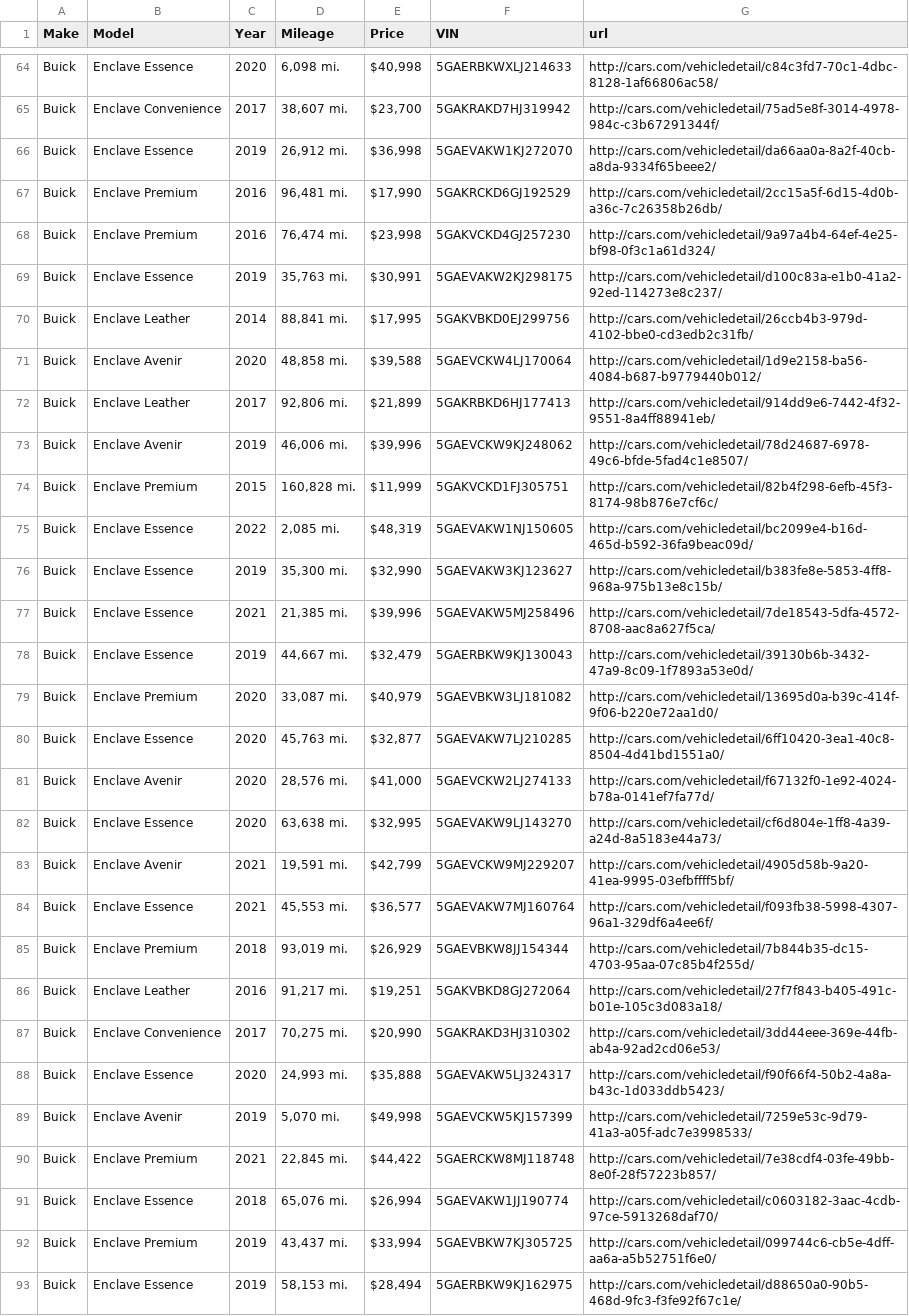
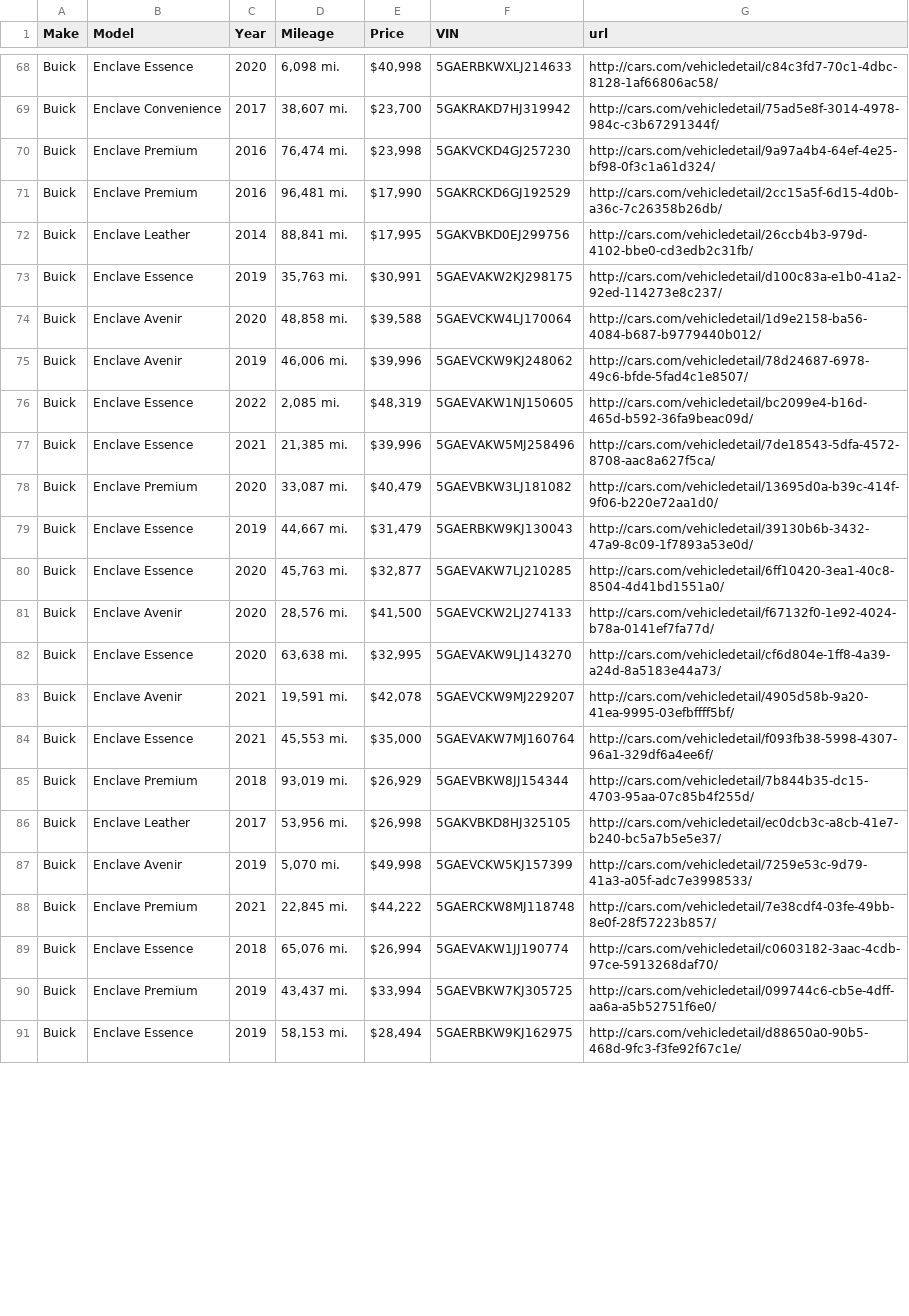
Before and after one commit to Alzaabi2/Carcow, a CSV file: cardata.csv, drawn as a sheet; only a part is shown, gaps mark what is left out; the diff covers the shown part only.

Commit message:
Code Dump: Must Fix Data Display Later

```diff
--- a/cardata.csv
+++ b/cardata.csv
@@ -65,27 +69,21 @@ Buick,Enclave Essence,2020,"6,098 mi.","$40,998",5GAERBKWXLJ214633,http://cars.c
 Buick,Enclave Convenience,2017,"38,607 mi.","$23,700",5GAKRAKD7HJ319942,http://cars.com/vehicledetail/75ad5e8f-3014-4978-984c-c3b67291344f/
-Buick,Enclave Essence,2019,"26,912 mi.","$36,998",5GAEVAKW1KJ272070,http://cars.com/vehicledetail/da66aa0a-8a2f-40cb-a8da-9334f65beee2/
+Buick,Enclave Premium,2016,"76,474 mi.","$23,998",5GAKVCKD4GJ257230,http://cars.com/vehicledetail/9a97a4b4-64ef-4e25-bf98-0f3c1a61d324/
 Buick,Enclave Premium,2016,"96,481 mi.","$17,990",5GAKRCKD6GJ192529,http://cars.com/vehicledetail/2cc15a5f-6d15-4d0b-a36c-7c26358b26db/
-Buick,Enclave Premium,2016,"76,474 mi.","$23,998",5GAKVCKD4GJ257230,http://cars.com/vehicledetail/9a97a4b4-64ef-4e25-bf98-0f3c1a61d324/
+Buick,Enclave Leather,2014,"88,841 mi.","$17,995",5GAKVBKD0EJ299756,http://cars.com/vehicledetail/26ccb4b3-979d-4102-bbe0-cd3edb2c31fb/
 Buick,Enclave Essence,2019,"35,763 mi.","$30,991",5GAEVAKW2KJ298175,http://cars.com/vehicledetail/d100c83a-e1b0-41a2-92ed-114273e8c237/
-Buick,Enclave Leather,2014,"88,841 mi.","$17,995",5GAKVBKD0EJ299756,http://cars.com/vehicledetail/26ccb4b3-979d-4102-bbe0-cd3edb2c31fb/
 Buick,Enclave Avenir,2020,"48,858 mi.","$39,588",5GAEVCKW4LJ170064,http://cars.com/vehicledetail/1d9e2158-ba56-4084-b687-b9779440b012/
-Buick,Enclave Leather,2017,"92,806 mi.","$21,899",5GAKRBKD6HJ177413,http://cars.com/vehicledetail/914dd9e6-7442-4f32-9551-8a4ff88941eb/
 Buick,Enclave Avenir,2019,"46,006 mi.","$39,996",5GAEVCKW9KJ248062,http://cars.com/vehicledetail/78d24687-6978-49c6-bfde-5fad4c1e8507/
-Buick,Enclave Premium,2015,"160,828 mi.","$11,999",5GAKVCKD1FJ305751,http://cars.com/vehicledetail/82b4f298-6efb-45f3-8174-98b876e7cf6c/
 Buick,Enclave Essence,2022,"2,085 mi.","$48,319",5GAEVAKW1NJ150605,http://cars.com/vehicledetail/bc2099e4-b16d-465d-b592-36fa9beac09d/
-Buick,Enclave Essence,2019,"35,300 mi.","$32,990",5GAEVAKW3KJ123627,http://cars.com/vehicledetail/b383fe8e-5853-4ff8-968a-975b13e8c15b/
 Buick,Enclave Essence,2021,"21,385 mi.","$39,996",5GAEVAKW5MJ258496,http://cars.com/vehicledetail/7de18543-5dfa-4572-8708-aac8a627f5ca/
-Buick,Enclave Essence,2019,"44,667 mi.","$32,479",5GAERBKW9KJ130043,http://cars.com/vehicledetail/39130b6b-3432-47a9-8c09-1f7893a53e0d/
-Buick,Enclave Premium,2020,"33,087 mi.","$40,979",5GAEVBKW3LJ181082,http://cars.com/vehicledetail/13695d0a-b39c-414f-9f06-b220e72aa1d0/
+Buick,Enclave Premium,2020,"33,087 mi.","$40,479",5GAEVBKW3LJ181082,http://cars.com/vehicledetail/13695d0a-b39c-414f-9f06-b220e72aa1d0/
+Buick,Enclave Essence,2019,"44,667 mi.","$31,479",5GAERBKW9KJ130043,http://cars.com/vehicledetail/39130b6b-3432-47a9-8c09-1f7893a53e0d/
 Buick,Enclave Essence,2020,"45,763 mi.","$32,877",5GAEVAKW7LJ210285,http://cars.com/vehicledetail/6ff10420-3ea1-40c8-8504-4d41bd1551a0/
-Buick,Enclave Avenir,2020,"28,576 mi.","$41,000",5GAEVCKW2LJ274133,http://cars.com/vehicledetail/f67132f0-1e92-4024-b78a-0141ef7fa77d/
+Buick,Enclave Avenir,2020,"28,576 mi.","$41,500",5GAEVCKW2LJ274133,http://cars.com/vehicledetail/f67132f0-1e92-4024-b78a-0141ef7fa77d/
 Buick,Enclave Essence,2020,"63,638 mi.","$32,995",5GAEVAKW9LJ143270,http://cars.com/vehicledetail/cf6d804e-1ff8-4a39-a24d-8a5183e44a73/
-Buick,Enclave Avenir,2021,"19,591 mi.","$42,799",5GAEVCKW9MJ229207,http://cars.com/vehicledetail/4905d58b-9a20-41ea-9995-03efbffff5bf/
-Buick,Enclave Essence,2021,"45,553 mi.","$36,577",5GAEVAKW7MJ160764,http://cars.com/vehicledetail/f093fb38-5998-4307-96a1-329df6a4ee6f/
+Buick,Enclave Avenir,2021,"19,591 mi.","$42,078",5GAEVCKW9MJ229207,http://cars.com/vehicledetail/4905d58b-9a20-41ea-9995-03efbffff5bf/
+Buick,Enclave Essence,2021,"45,553 mi.","$35,000",5GAEVAKW7MJ160764,http://cars.com/vehicledetail/f093fb38-5998-4307-96a1-329df6a4ee6f/
 Buick,Enclave Premium,2018,"93,019 mi.","$26,929",5GAEVBKW8JJ154344,http://cars.com/vehicledetail/7b844b35-dc15-4703-95aa-07c85b4f255d/
-Buick,Enclave Leather,2016,"91,217 mi.","$19,251",5GAKVBKD8GJ272064,http://cars.com/vehicledetail/27f7f843-b405-491c-b01e-105c3d083a18/
-Buick,Enclave Convenience,2017,"70,275 mi.","$20,990",5GAKRAKD3HJ310302,http://cars.com/vehicledetail/3dd44eee-369e-44fb-ab4a-92ad2cd06e53/
-Buick,Enclave Essence,2020,"24,993 mi.","$35,888",5GAEVAKW5LJ324317,http://cars.com/vehicledetail/f90f66f4-50b2-4a8a-b43c-1d033ddb5423/
+Buick,Enclave Leather,2017,"53,956 mi.","$26,998",5GAKVBKD8HJ325105,http://cars.com/vehicledetail/ec0dcb3c-a8cb-41e7-b240-bc5a7b5e5e37/
 Buick,Enclave Avenir,2019,"5,070 mi.","$49,998",5GAEVCKW5KJ157399,http://cars.com/vehicledetail/7259e53c-9d79-41a3-a05f-adc7e3998533/
-Buick,Enclave Premium,2021,"22,845 mi.","$44,422",5GAERCKW8MJ118748,http://cars.com/vehicledetail/7e38cdf4-03fe-49bb-8e0f-28f57223b857/
+Buick,Enclave Premium,2021,"22,845 mi.","$44,222",5GAERCKW8MJ118748,http://cars.com/vehicledetail/7e38cdf4-03fe-49bb-8e0f-28f57223b857/
 Buick,Enclave Essence,2018,"65,076 mi.","$26,994",5GAEVAKW1JJ190774,http://cars.com/vehicledetail/c0603182-3aac-4cdb-97ce-5913268daf70/
```
Also changed, not shown: 10 added rows, 3 removed rows, 6 moved rows and 21 edited cells elsewhere in this file, carvins.csv, 4 other files.
